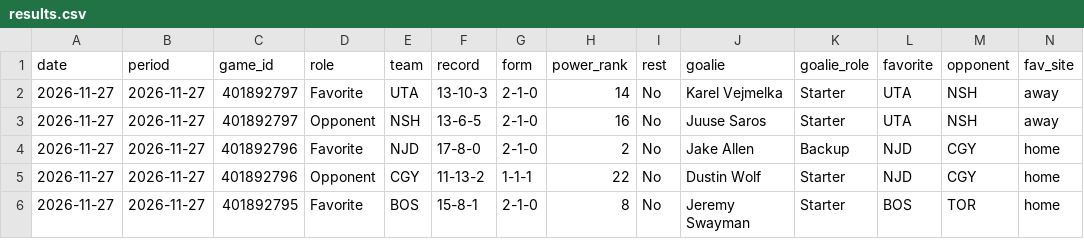
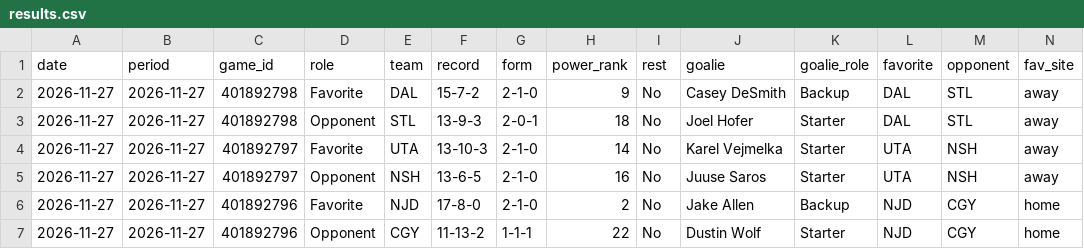
Before and after one commit to investment-analytics3/nba-pregame, a CSV file: docs/nhl/results.csv, drawn as a sheet; only a part is shown; the shorter side is filled out with more unchanged rows; rows hold the shown columns only; the diff names each change by its address in the sheet, - before the commit and + after, or states it on an @@ line.

```diff
--- a/docs/nhl/results.csv
+++ b/docs/nhl/results.csv
+row 2: 2026-11-27 | 2026-11-27 | 401892798 | Favorite | DAL | 15-7-2 | 2-1-0 | 9 | No | Casey DeSmith | Backup | DAL | STL | away
+row 3: 2026-11-27 | 2026-11-27 | 401892798 | Opponent | STL | 13-9-3 | 2-0-1 | 18 | No | Joel Hofer | Starter | DAL | STL | away
```
Also changed, not shown: 9 other files.
